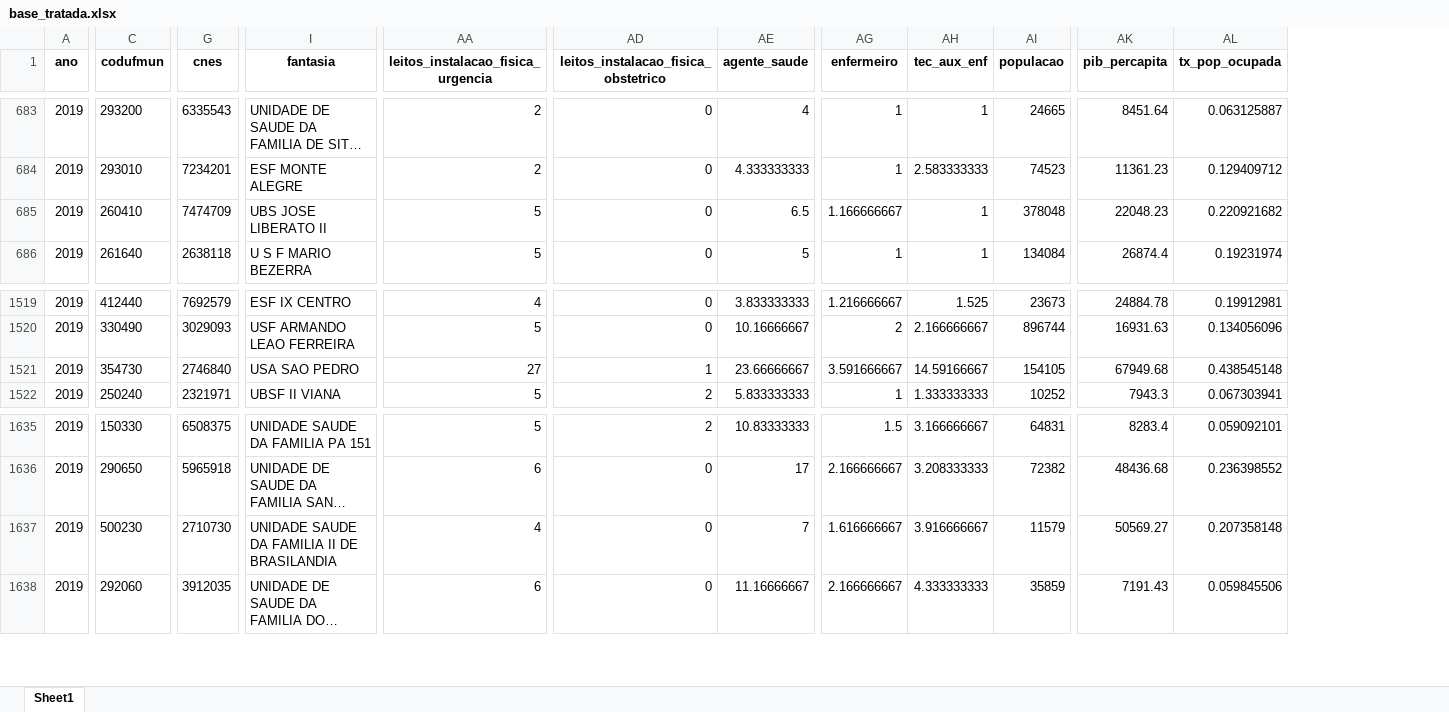
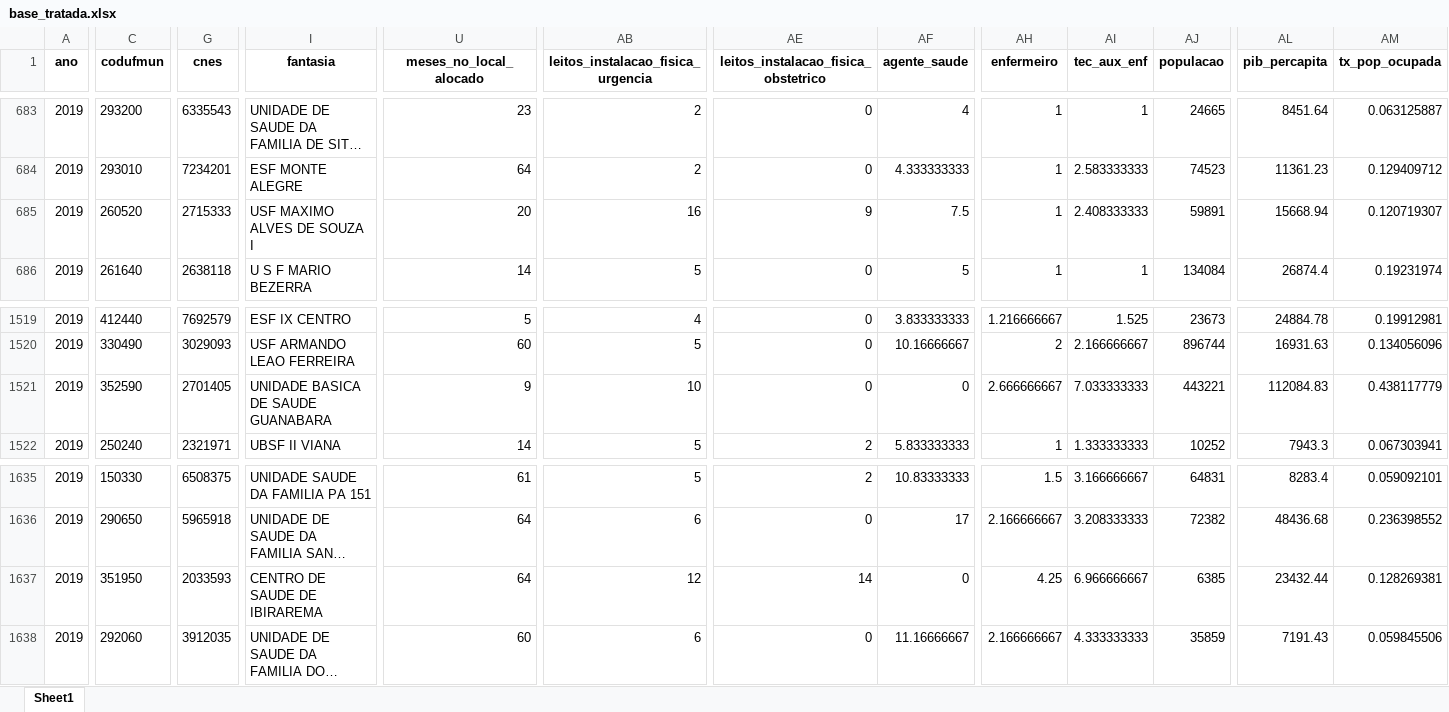
Before and after one commit to 4lefSantos/sa_maismedicos, an Excel workbook: 01_dados/Editais/2019/base_tratada.xlsx, sheet Sheet1, drawn as a sheet; only a part is shown, gaps mark what is left out; long unchanged cells end in …; values as stored, in another font and other column widths than the file's, no borders; addresses are those after the commit; the diff covers the shown part only; the diff names each change by its address in the sheet, - before the commit and + after, or states it on an @@ line.

```diff
--- a/01_dados/Editais/2019/base_tratada.xlsx (sheet Sheet1)
+++ b/01_dados/Editais/2019/base_tratada.xlsx (sheet Sheet1)
+column U (meses_no_local_alocado), rows 683-686: 23 | 64 | 20 | 14; rows 1519-1522: 5 | 60 | 9 | 14; rows 1635-1638: 61 | 64 | 64 | 60
-C685 (codufmun): 260410
+C685 (codufmun): 260520
-G685 (cnes): 7474709
+G685 (cnes): 2715333
-I685 (fantasia): UBS JOSE LIBERATO II
+I685 (fantasia): USF MAXIMO ALVES DE SOUZA I
-AB685: 5
+AB685: 16
-AE685: 0
+AE685: 9
-AF685 (agente_saude): 6.5
+AF685 (agente_saude): 7.5
-AH685 (enfermeiro): 1.166666667
+AH685 (enfermeiro): 1
-AI685 (tec_aux_enf): 1
+AI685 (tec_aux_enf): 2.408333333
-AJ685 (populacao): 378048
+AJ685 (populacao): 59891
-AL685 (pib_percapita): 22048.23
+AL685 (pib_percapita): 15668.94
-AM685 (tx_pop_ocupada): 0.220921682
+AM685 (tx_pop_ocupada): 0.120719307
-C1521 (codufmun): 354730
+C1521 (codufmun): 352590
-G1521 (cnes): 2746840
+G1521 (cnes): 2701405
-I1521 (fantasia): USA SAO PEDRO
+I1521 (fantasia): UNIDADE BASICA DE SAUDE GUANABARA
-AB1521: 27
+AB1521: 10
-AE1521: 1
+AE1521: 0
-AF1521 (agente_saude): 23.66666667
+AF1521 (agente_saude): 0
-AH1521 (enfermeiro): 3.591666667
+AH1521 (enfermeiro): 2.666666667
-AI1521 (tec_aux_enf): 14.59166667
+AI1521 (tec_aux_enf): 7.033333333
-AJ1521 (populacao): 154105
+AJ1521 (populacao): 443221
-AL1521 (pib_percapita): 67949.68
+AL1521 (pib_percapita): 112084.83
-AM1521 (tx_pop_ocupada): 0.438545148
+AM1521 (tx_pop_ocupada): 0.438117779
-C1637 (codufmun): 500230
+C1637 (codufmun): 351950
-G1637 (cnes): 2710730
+G1637 (cnes): 2033593
-I1637 (fantasia): UNIDADE SAUDE DA FAMILIA II DE BRASILANDIA
+I1637 (fantasia): CENTRO DE SAUDE DE IBIRAREMA
-AB1637: 4
+AB1637: 12
-AE1637: 0
+AE1637: 14
-AF1637 (agente_saude): 7
+AF1637 (agente_saude): 0
-AH1637 (enfermeiro): 1.616666667
+AH1637 (enfermeiro): 4.25
-AI1637 (tec_aux_enf): 3.916666667
+AI1637 (tec_aux_enf): 6.966666667
-AJ1637 (populacao): 11579
+AJ1637 (populacao): 6385
-AL1637 (pib_percapita): 50569.27
+AL1637 (pib_percapita): 23432.44
-AM1637 (tx_pop_ocupada): 0.207358148
+AM1637 (tx_pop_ocupada): 0.128269381
```
Also changed, not shown: 643 edited cells elsewhere in this sheet, 3 other files.
